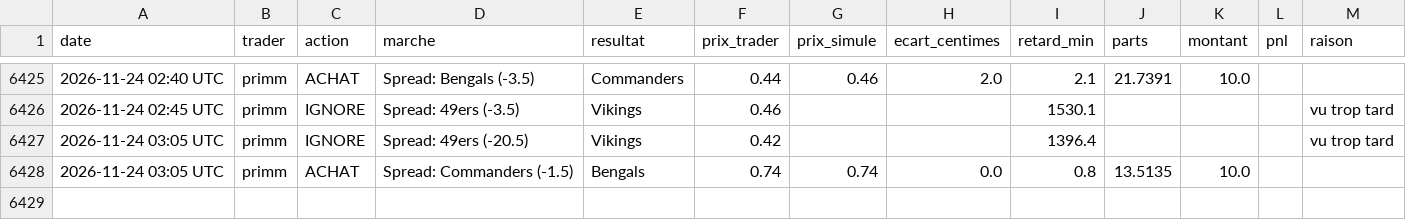
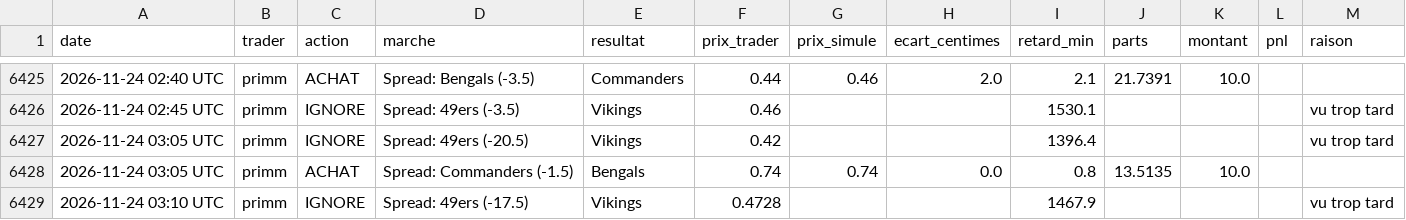
Before and after one commit to matusalem001/copytrade-sim, a CSV file: data/journal.csv, drawn as a sheet; only a part is shown, gaps mark what is left out; the diff names each change by its address in the sheet, - before the commit and + after, or states it on an @@ line.

```diff
--- a/data/journal.csv
+++ b/data/journal.csv
+row 6429: 2026-11-24 03:10 UTC | primm | IGNORE | Spread: 49ers (-17.5) | Vikings | 0.4728 |  |  | 1467.9 |  |  |  | vu trop tard
```
Also changed, not shown: 2 other files.
